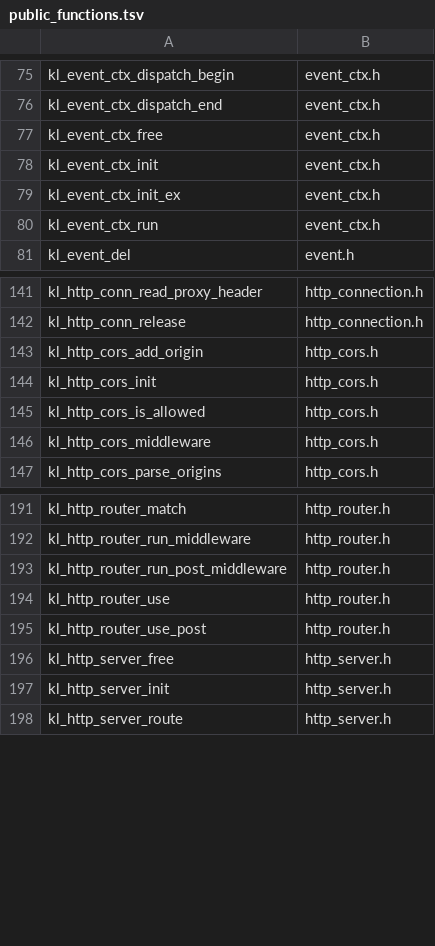
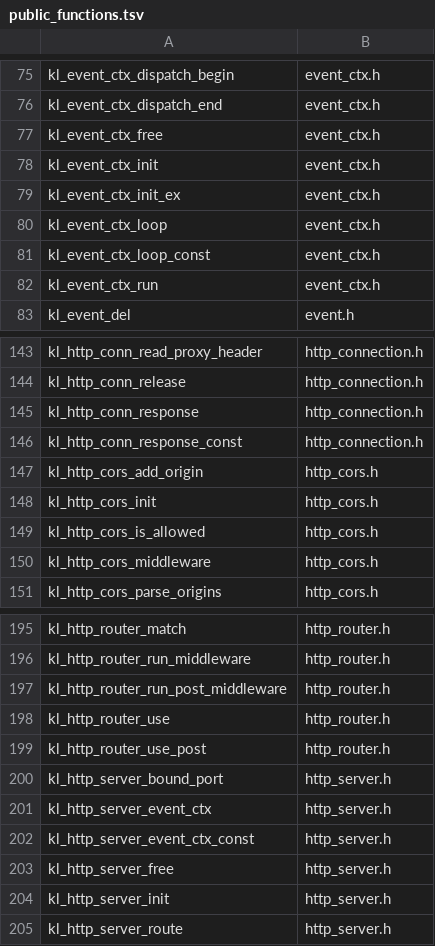
Before and after one commit to artalis-io/keel, a TSV file: docs/f2/public_functions.tsv, drawn as a sheet; only a part is shown, gaps mark what is left out.

Commit message:
feat(api): F2-B accessors for event context, bound port, and connection response
Adds the accepted F2-B accessors so guidance and consumers reach state through functions instead of
public fields, ahead of the layout-opacity work. No layout is moved in this commit.

Accessors (each documents ownership, lifetime, mutability, and deterministic NULL behavior):
- kl_event_ctx_loop() / kl_event_ctx_loop_const(): the context's embedded KlEventLoop, for the
  lower-level event API (kl_event_caps, kl_event_native_provider) that kl_event_ctx_run does not
  replace. NULL on NULL.
- kl_http_server_event_ctx() / _const(): the server's embedded KlEventCtx for watchers, timers, and
  the thread pool. The s->ev field remains a supported facet; new guidance PREFERS the accessor.
  NULL on NULL.
- kl_http_server_bound_port(const KlHttpServer *): the bound TCP port (resolved for ephemeral
  port 0). -1 on NULL.
- kl_http_conn_response() / _const(): the connection's KlHttpResponse for async workflows. Real
  functions implemented where the KlHttpConn definition lives, so they survive the coming opacity.
  NULL on NULL.

Focused tests (normal + NULL) in test_event_ctx.c, test_http_server_stats.c, test_http_connection.c
assert each accessor returns the embedded object and NULL/-1 on NULL input.

Migrates public examples and living docs off direct .loop/.bound_port/.res access, and prefers the
server event-context accessor for .ev (which stays a facet): examples async.c, thread_pool.c,
async_thread_pool.c, redirect_client.c, proxy_client.c; README.md; CLAUDE.md. Core implementation and
white-box tests that use direct access intentionally are left unchanged.

The 7 new public functions enter the F2-1a function inventory (public_functions.tsv 318 -> 325) and are
seeded unreviewed in function_coverage.tsv for F2-4; the type census is unchanged. No KlHttpConn,
KlWatcher, or other layout is moved here. Validated: macOS full suite; the three accessor suites; all
55 headers still compile standalone in C11 and C++11; the staged C++ compile-and-link test; cppcheck;
and the structural gates.

```diff
--- a/docs/f2/public_functions.tsv
+++ b/docs/f2/public_functions.tsv
@@ -79,2 +79,4 @@ kl_event_ctx_init	event_ctx.h
 kl_event_ctx_init_ex	event_ctx.h
+kl_event_ctx_loop	event_ctx.h
+kl_event_ctx_loop_const	event_ctx.h
 kl_event_ctx_run	event_ctx.h
@@ -142,2 +144,4 @@ kl_http_conn_read_proxy_header	http_connection.h
 kl_http_conn_release	http_connection.h
+kl_http_conn_response	http_connection.h
+kl_http_conn_response_const	http_connection.h
 kl_http_cors_add_origin	http_cors.h
@@ -195,2 +199,5 @@ kl_http_router_use	http_router.h
 kl_http_router_use_post	http_router.h
+kl_http_server_bound_port	http_server.h
+kl_http_server_event_ctx	http_server.h
+kl_http_server_event_ctx_const	http_server.h
 kl_http_server_free	http_server.h
```
Also changed, not shown: docs/f2/function_coverage.tsv, 16 other files.
